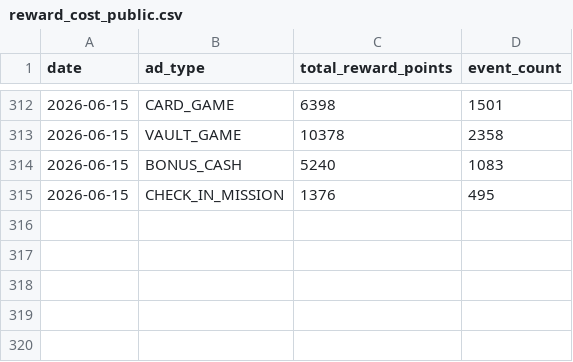
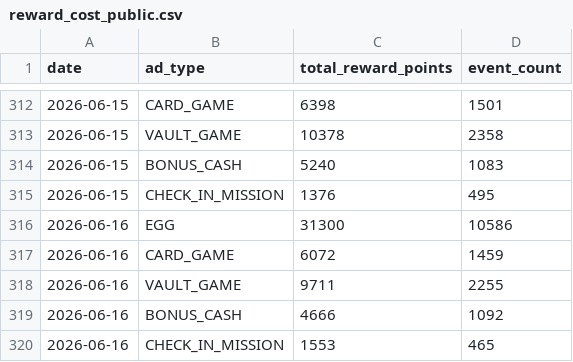
Before and after one commit to dongwonlee222/golden-goose-report, a CSV file: datasets/reward_cost_public.csv, drawn as a sheet; only a part is shown, gaps mark what is left out; the diff names each change by its address in the sheet, - before the commit and + after, or states it on an @@ line.

Commit message:
Add daily data for 2026-06-16

```diff
--- a/datasets/reward_cost_public.csv
+++ b/datasets/reward_cost_public.csv
+row 316: 2026-06-16 | EGG | 31300 | 10586
+row 317: 2026-06-16 | CARD_GAME | 6072 | 1459
+row 318: 2026-06-16 | VAULT_GAME | 9711 | 2255
+row 319: 2026-06-16 | BONUS_CASH | 4666 | 1092
+row 320: 2026-06-16 | CHECK_IN_MISSION | 1553 | 465
```
Also changed, not shown: datasets/ad_revenue_public.csv, datasets/golden_goose_daily_public.csv, 2 other files.
